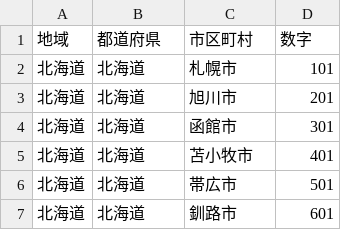
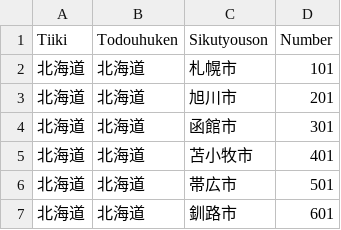
Before and after one commit to zenuas/PicoPDF, a CSV file: test-case/test.csv, drawn as a sheet; only a part is shown; removed rows and columns are numbered as before the commit, all else as after; the diff names each change by its address in the sheet, - before the commit and + after, or states it on an @@ line.

```diff
--- a/test-case/test.csv
+++ b/test-case/test.csv
-row 1: 地域 | 都道府県 | 市区町村 | 数字
+row 1: Tiiki | Todouhuken | Sikutyouson | Number
```
Also changed, not shown: 9 other files.
